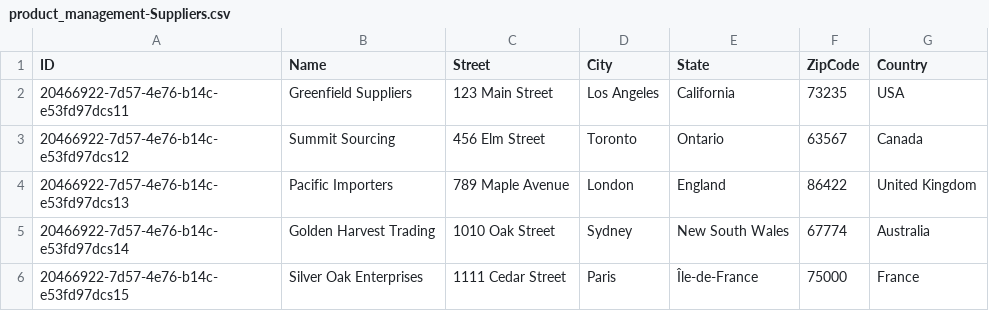
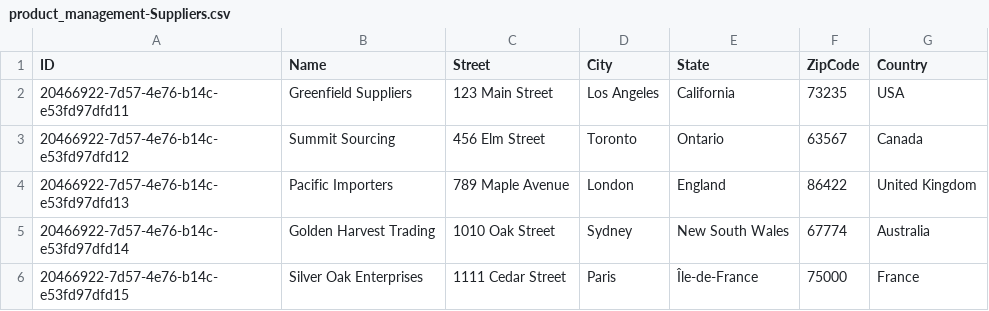
Before and after one commit to NadieKir/product-management-app-odata, a CSV file: db/data/product_management-Suppliers.csv, drawn as a sheet.

```diff
--- a/db/data/product_management-Suppliers.csv
+++ b/db/data/product_management-Suppliers.csv
@@ -1,6 +1,6 @@
 ID;Name;Street;City;State;ZipCode;Country;
-20466922-7d57-4e76-b14c-e53fd97dcs11;Greenfield Suppliers;123 Main Street;Los Angeles;California;73235;USA;
-20466922-7d57-4e76-b14c-e53fd97dcs12;Summit Sourcing;456 Elm Street;Toronto;Ontario;63567;Canada;
-20466922-7d57-4e76-b14c-e53fd97dcs13;Pacific Importers;789 Maple Avenue;London;England;86422;United Kingdom;
-20466922-7d57-4e76-b14c-e53fd97dcs14;Golden Harvest Trading;1010 Oak Street;Sydney;New South Wales;67774;Australia;
-20466922-7d57-4e76-b14c-e53fd97dcs15;Silver Oak Enterprises;1111 Cedar Street;Paris;Île-de-France;75000;France;
+20466922-7d57-4e76-b14c-e53fd97dfd11;Greenfield Suppliers;123 Main Street;Los Angeles;California;73235;USA;
+20466922-7d57-4e76-b14c-e53fd97dfd12;Summit Sourcing;456 Elm Street;Toronto;Ontario;63567;Canada;
+20466922-7d57-4e76-b14c-e53fd97dfd13;Pacific Importers;789 Maple Avenue;London;England;86422;United Kingdom;
+20466922-7d57-4e76-b14c-e53fd97dfd14;Golden Harvest Trading;1010 Oak Street;Sydney;New South Wales;67774;Australia;
+20466922-7d57-4e76-b14c-e53fd97dfd15;Silver Oak Enterprises;1111 Cedar Street;Paris;Île-de-France;75000;France;
```
Also changed, not shown: db/data/product_management-Comments.csv, db/data/product_management-Products.csv, 3 other files.
